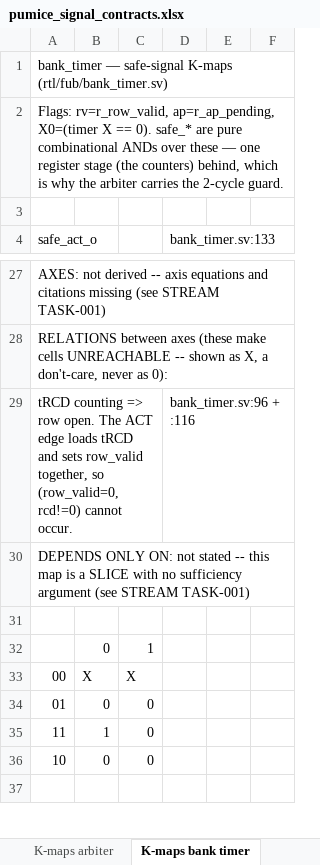
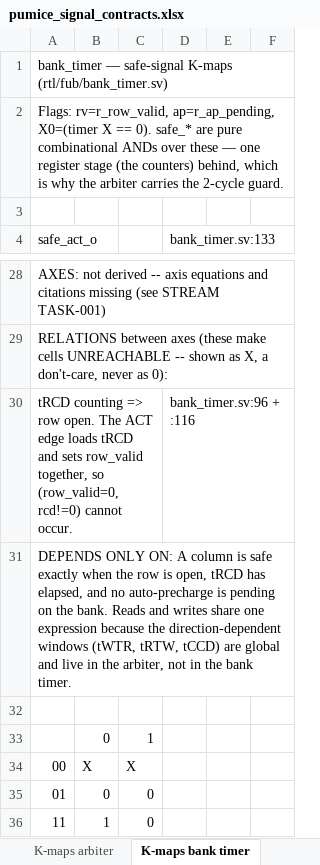
Before and after one commit to sean-galloway/RTLDesignSherpa, an Excel workbook: projects/components/memory-controllers/pumice-ddr2-lpddr2/docs/pumice_signal_contracts.xlsx, sheet K-maps bank timer, drawn as a sheet; only a part is shown, gaps mark what is left out; the shorter side is filled out with more unchanged rows; values as stored, in another font and other column widths than the file's, no cell formats; addresses are those after the commit; the diff covers the shown part only; the diff names each change by its address in the sheet, - before the commit and + after, or states it on an @@ line.

```diff
--- a/projects/components/memory-controllers/pumice-ddr2-lpddr2/docs/pumice_signal_contracts.xlsx (sheet K-maps bank timer)
+++ b/projects/components/memory-controllers/pumice-ddr2-lpddr2/docs/pumice_signal_contracts.xlsx (sheet K-maps bank timer)
-A31 (safe_act_o): …ONLY ON: not stated -- this map is a SLICE with no sufficiency argument (see STREAM TASK-001)
+A31 (safe_act_o): …ONLY ON: A column is safe exactly when the row is open, tRCD has elapsed, and no auto-precharge is pending on the bank. Reads and writes share one expression because the direction-dependent windows (tWTR, tRTW, tCCD) are global and live in the arbiter, not in the bank timer.
```
Also changed, not shown: 4 added rows and 8 edited cells elsewhere in this sheet, sheet K-maps arbiter, sheet K-maps refresh+top, cell formats, 3 other files.
